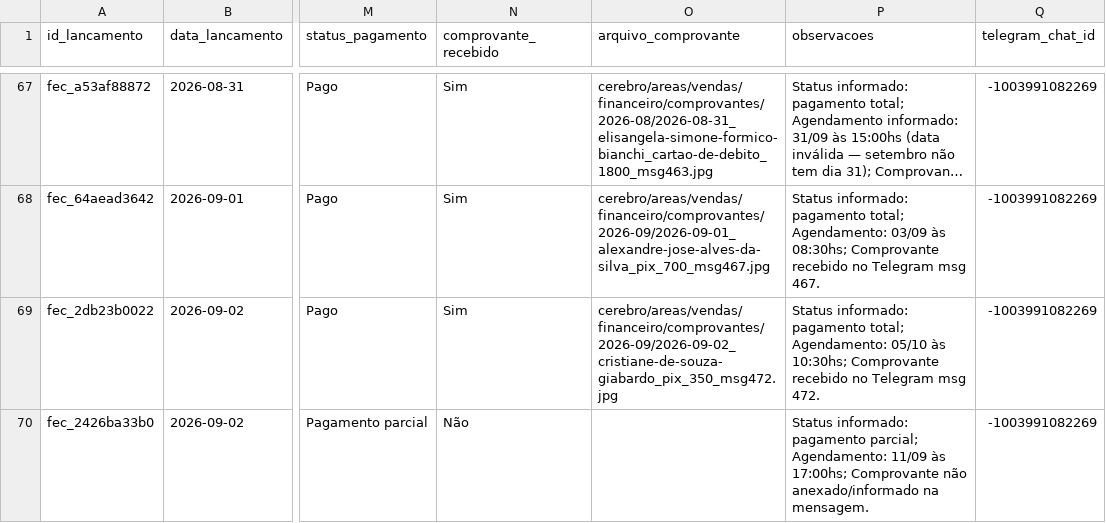
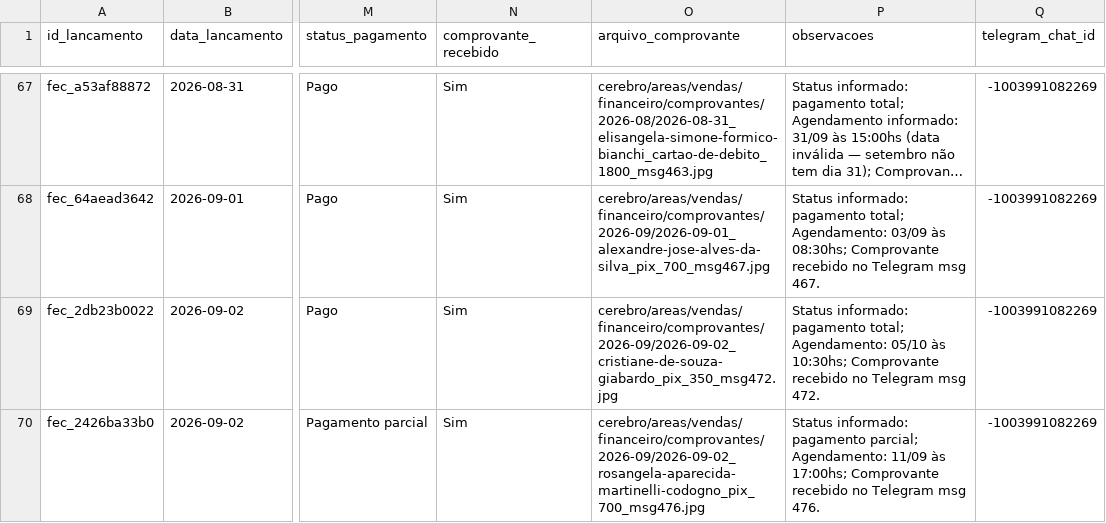
Before and after one commit to reginaldokawamoto-commits/imersao-openclaw-negocios, a CSV file: cerebro/areas/vendas/financeiro/lancamentos.csv, drawn as a sheet; only a part is shown, gaps mark what is left out; long unchanged cells end in …; the diff names each change by its address in the sheet, - before the commit and + after, or states it on an @@ line.

Commit message:
Anexar comprovante Rosangela Codogno

```diff
--- a/cerebro/areas/vendas/financeiro/lancamentos.csv
+++ b/cerebro/areas/vendas/financeiro/lancamentos.csv
-N70 (comprovante_recebido): Não
+N70 (comprovante_recebido): Sim
-O70 (arquivo_comprovante): (empty)
+O70 (arquivo_comprovante): cerebro/areas/vendas/financeiro/comprovantes/2026-09/2026-09-02_rosangela-aparecida-martinelli-codogno_pix_700_msg476.jpg
-P70 (observacoes): …17:00hs; Comprovante não anexado/informado na mensagem.
+P70 (observacoes): …17:00hs; Comprovante recebido no Telegram msg 476.
```
Also changed, not shown: 1 other file.
